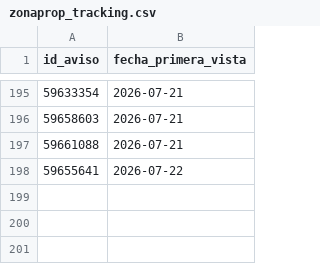
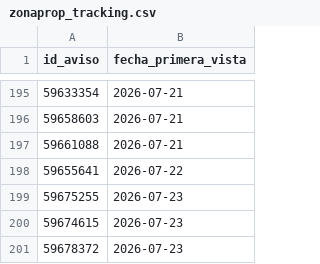
Before and after one commit to jonafe100/dashboard-inmobiliario, a CSV file: zonaprop_tracking.csv, drawn as a sheet; only a part is shown, gaps mark what is left out.

```diff
--- a/zonaprop_tracking.csv
+++ b/zonaprop_tracking.csv
@@ -198 +198,4 @@
 59655641;2026-07-22
+59675255;2026-07-23
+59674615;2026-07-23
+59678372;2026-07-23
```
Also changed, not shown: 1 other file.
